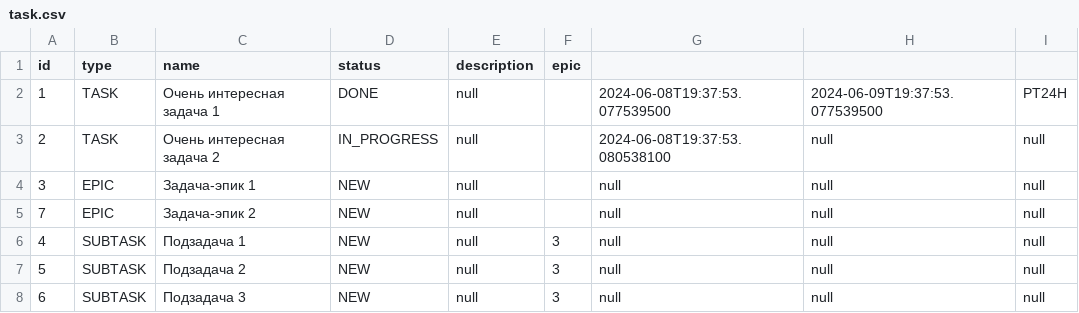
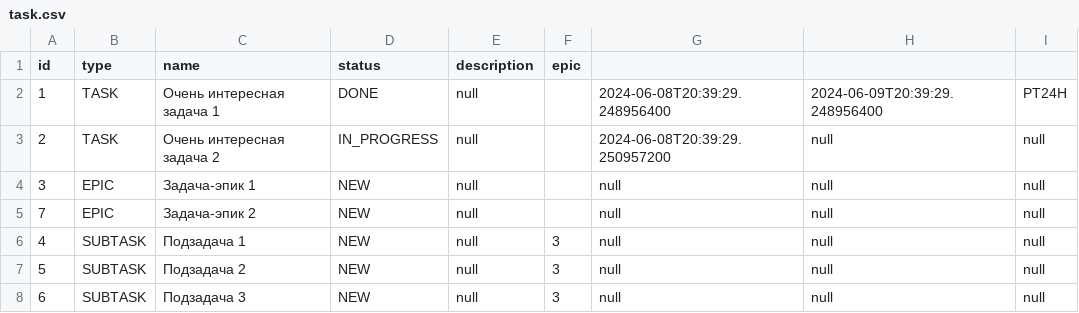
Before and after one commit to MariaFantasy/java-kanban, a CSV file: resources/task.csv, drawn as a sheet.

```diff
--- a/resources/task.csv
+++ b/resources/task.csv
@@ -1,4 +1,4 @@
 id,type,name,status,description,epic
-1,TASK,Очень интересная задача 1,DONE,null,,2024-06-08T19:37:53.077539500,2024-06-09T19:37:53.077539500,PT24H
-2,TASK,Очень интересная задача 2,IN_PROGRESS,null,,2024-06-08T19:37:53.080538100,null,null
+1,TASK,Очень интересная задача 1,DONE,null,,2024-06-08T20:39:29.248956400,2024-06-09T20:39:29.248956400,PT24H
+2,TASK,Очень интересная задача 2,IN_PROGRESS,null,,2024-06-08T20:39:29.250957200,null,null
 3,EPIC,Задача-эпик 1,NEW,null,,null,null,null
```
Also changed, not shown: 4 other files.
